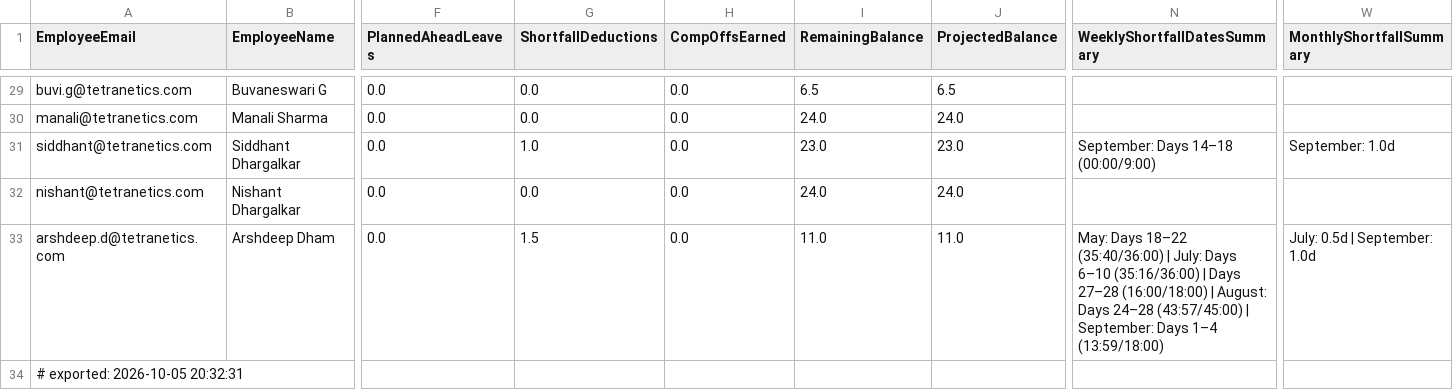
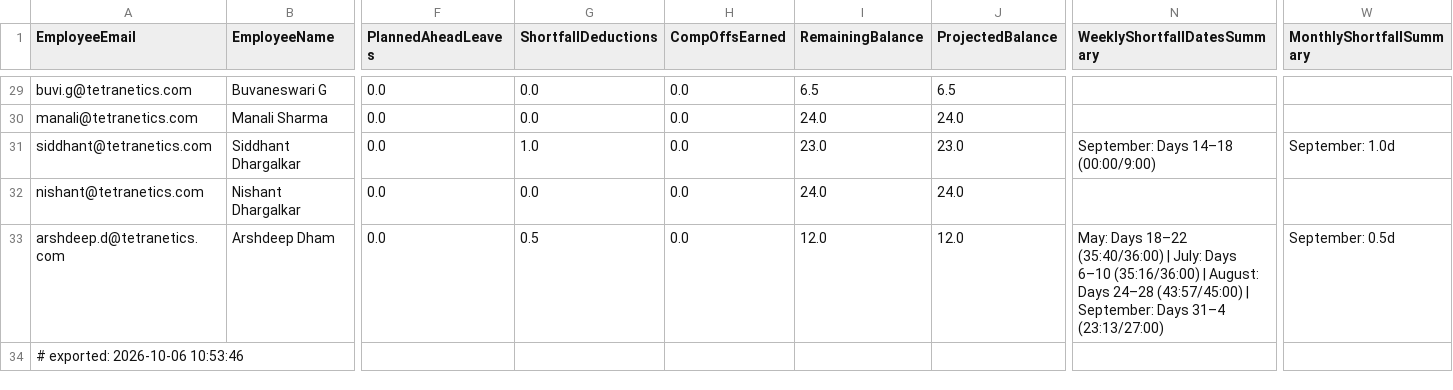
Before and after one commit to buvi-tetranetics/tetranetics-hr-portal, a CSV file: powerapps_data.csv, drawn as a sheet; only a part is shown, gaps mark what is left out; the diff covers the shown part only; the diff names each change by its address in the sheet, - before the commit and + after, or states it on an @@ line.

Commit message:
Update leave data

```diff
--- a/powerapps_data.csv
+++ b/powerapps_data.csv
-G33 (ShortfallDeductions): 1.5
+G33 (ShortfallDeductions): 0.5
-I33 (RemainingBalance): 11.0
+I33 (RemainingBalance): 12.0
-J33 (ProjectedBalance): 11.0
+J33 (ProjectedBalance): 12.0
-N33 (WeeklyShortfallDatesSummary): …(35:16/36:00) | Days 27–28 (16:00/18:00) | August: Days 24–28 (43:57/45:00) | September: Days 1–4 (13:59/18:00)
+N33 (WeeklyShortfallDatesSummary): …(35:16/36:00) | August: Days 24–28 (43:57/45:00) | September: Days 31–4 (23:13/27:00)
-W33 (MonthlyShortfallSummary): July: 0.5d | September: 1.0d
+W33 (MonthlyShortfallSummary): September: 0.5d
-A34 (EmployeeEmail): # exported: 2026-10-05 20:32:31
+A34 (EmployeeEmail): # exported: 2026-10-06 10:53:46
```
Also changed, not shown: 90 edited cells elsewhere in this file, daily_punch.csv.
